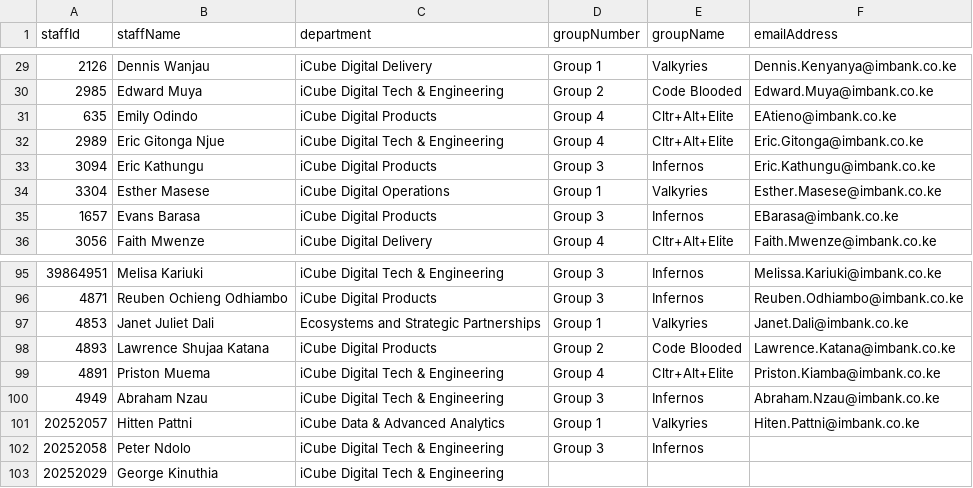
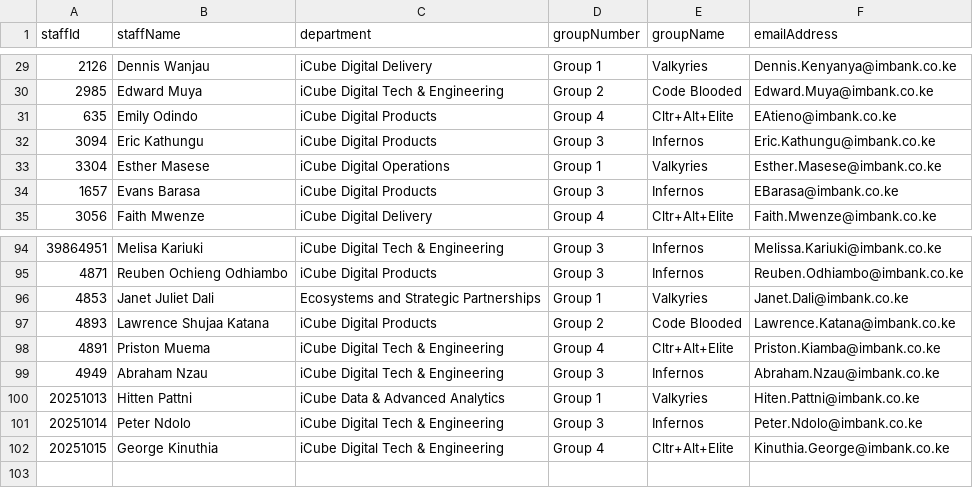
Before and after one commit to gordonokello/funhub, a CSV file: src/main/resources/images/iCube.csv, drawn as a sheet; only a part is shown, gaps mark what is left out.

Commit message:
Update data

```diff
--- a/src/main/resources/images/iCube.csv
+++ b/src/main/resources/images/iCube.csv
@@ -31,3 +31,2 @@ staffId,staffName,department,groupNumber,groupName,emailAddress
 635,Emily Odindo,iCube Digital Products,Group 4,Cltr+Alt+Elite,EAtieno@imbank.co.ke
-2989,Eric Gitonga Njue,iCube Digital Tech & Engineering ,Group 4,Cltr+Alt+Elite,Eric.Gitonga@imbank.co.ke
 3094,Eric Kathungu,iCube Digital Products,Group 3,Infernos,Eric.Kathungu@imbank.co.ke
@@ -100,4 +99,4 @@ staffId,staffName,department,groupNumber,groupName,emailAddress
 4949,Abraham Nzau,iCube Digital Tech & Engineering ,Group 3,Infernos,Abraham.Nzau@imbank.co.ke
-20252057,Hitten Pattni,iCube Data & Advanced Analytics,Group 1,Valkyries,Hiten.Pattni@imbank.co.ke
-20252058,Peter Ndolo,iCube Digital Tech & Engineering ,Group 3,Infernos,
-20252029,George Kinuthia,iCube Digital Tech & Engineering ,,,
+20251013,Hitten Pattni,iCube Data & Advanced Analytics,Group 1,Valkyries,Hiten.Pattni@imbank.co.ke
+20251014,Peter Ndolo,iCube Digital Tech & Engineering ,Group 3,Infernos,Peter.Ndolo@imbank.co.ke
+20251015,George Kinuthia,iCube Digital Tech & Engineering ,Group 4,Cltr+Alt+Elite,Kinuthia.George@imbank.co.ke
```
Also changed, not shown: 4 other files.
